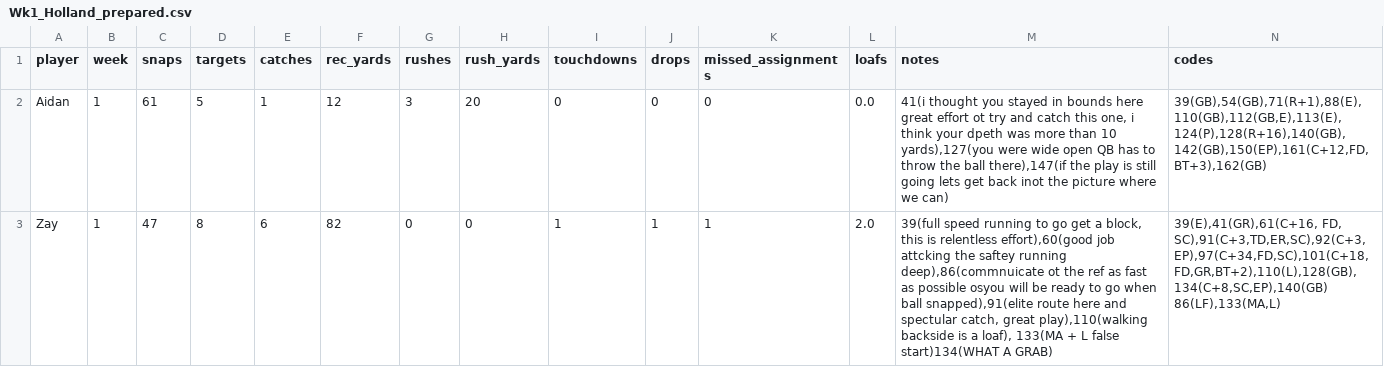
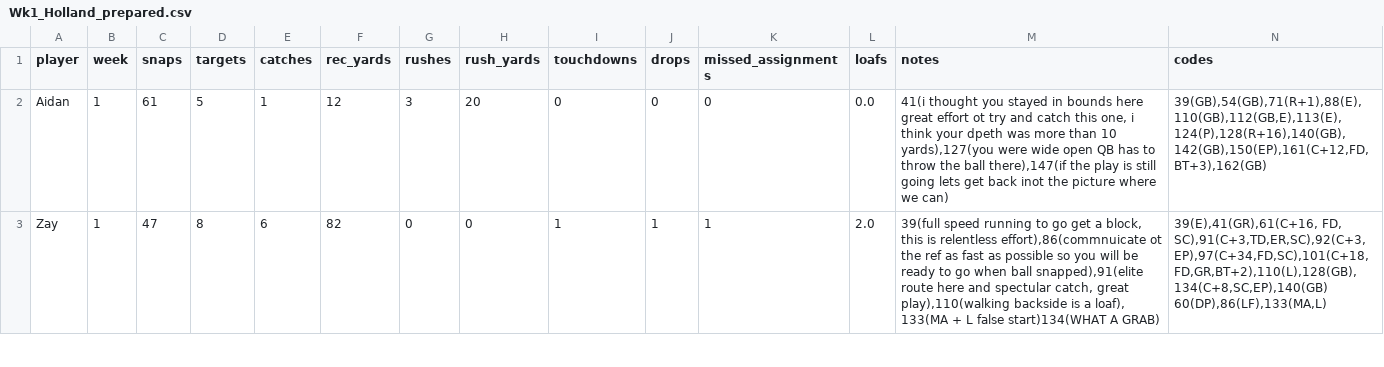
Before and after one commit to mitchelldawkinsjr/GH-Flim-Review, a CSV file: out/2026-2027/Wk1/Wk1_Holland_prepared.csv, drawn as a sheet; only a part is shown; the diff covers the shown part only.

Commit message:
Regen Week 1 from published CSV

```diff
--- a/out/2026-2027/Wk1/Wk1_Holland_prepared.csv
+++ b/out/2026-2027/Wk1/Wk1_Holland_prepared.csv
@@ -2,2 +2,2 @@ player,week,snaps,targets,catches,rec_yards,rushes,rush_yards,touchdowns,drops,m
 Aidan,1,61,5,1,12,3,20,0,0,0,0.0,"41(i thought you stayed in bounds here great effort ot try and catch this one, i think your dpeth was more than 10 yards),127(you were wide open QB has to throw the ball there),147(if the play is still going lets get back inot the picture where we can)","39(GB),54(GB),71(R+1),88(E),110(GB),112(GB,E),113(E),124(P),128(R+16),140(GB),142(GB),150(EP),161(C+12,FD,BT+3),162(GB)"
-Zay,1,47,8,6,82,0,0,1,1,1,2.0,"39(full speed running to go get a block, this is relentless effort),60(good job attcking the saftey running deep),86(commnuicate ot the ref as fast as possible osyou will be ready to go when ball snapped),91(elite route here and spectular catch, great play),110(walking backside is a loaf), 133(MA + L false start)134(WHAT A GRAB)","39(E),41(GR),61(C+16, FD, SC),91(C+3,TD,ER,SC),92(C+3,EP),97(C+34,FD,SC),101(C+18,FD,GR,BT+2),110(L),128(GB),134(C+8,SC,EP),140(GB) 86(LF),133(MA,L)"
+Zay,1,47,8,6,82,0,0,1,1,1,2.0,"39(full speed running to go get a block, this is relentless effort),86(commnuicate ot the ref as fast as possible so you will be ready to go when ball snapped),91(elite route here and spectular catch, great play),110(walking backside is a loaf), 133(MA + L false start)134(WHAT A GRAB)","39(E),41(GR),61(C+16, FD, SC),91(C+3,TD,ER,SC),92(C+3,EP),97(C+34,FD,SC),101(C+18,FD,GR,BT+2),110(L),128(GB),134(C+8,SC,EP),140(GB) 60(DP),86(LF),133(MA,L)"
```
Also changed, not shown: 1 edited cell elsewhere in this file, csv/2026-2027/Wk1_Holland.csv, out/2026-2027/Wk1/results_Wk1_Holland.csv, 38 other files.
